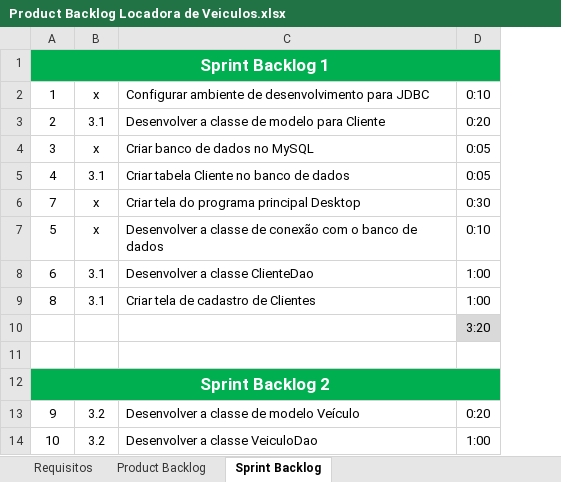
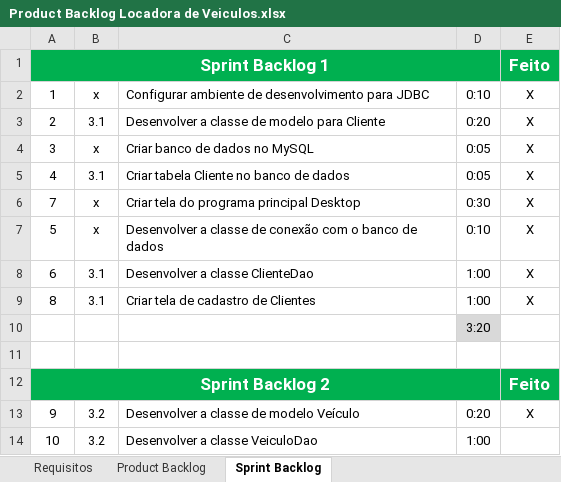
Before and after one commit to samirazzam/ExemploLocadoraVeiculosSimplificada, an Excel workbook: Locadora de Veiculos/Documentacao do Projeto/Product Backlog Locadora de Veiculos.xlsx, sheet Sprint Backlog, drawn as a sheet; only a part is shown; values as stored, in another font and other column widths than the file's, no borders; the diff names each change by its address in the sheet, - before the commit and + after, or states it on an @@ line.

Commit message:
Atualizações nas documentações: modelo UML e Product Backlog Finalização da tela de cadastro do cliente e avanços na JanelaPrincipal Criação de ClienteDao gravando no banco de dados Adicionado no arquico de SQL o comando de criação da tabela tbCliente

```diff
--- a/Locadora de Veiculos/Documentacao do Projeto/Product Backlog Locadora de Veiculos.xlsx (sheet Sprint Backlog)
+++ b/Locadora de Veiculos/Documentacao do Projeto/Product Backlog Locadora de Veiculos.xlsx (sheet Sprint Backlog)
+column E, rows 1-13: Feito | X | X | X | X | X | X | X | X |  |  | Feito | X
```
Also changed, not shown: sheet Product Backlog, 6 other files.
